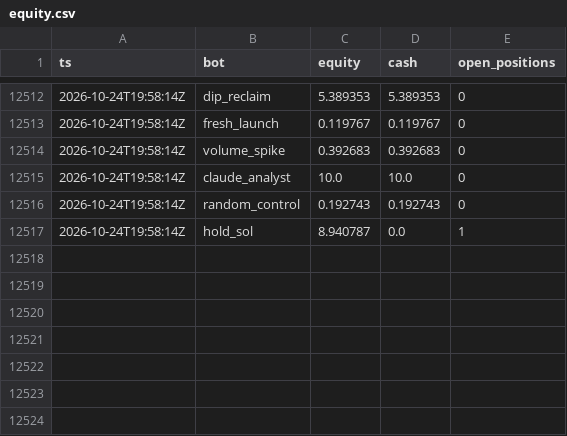
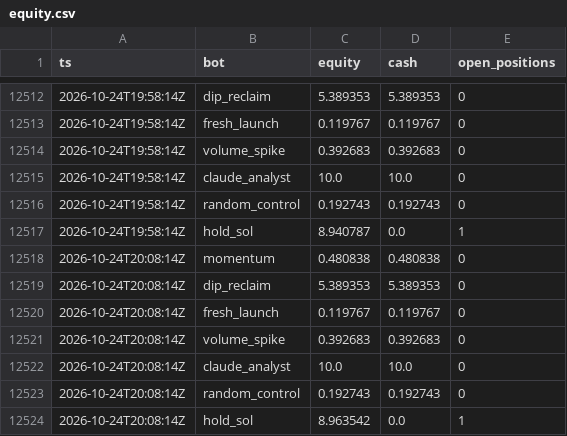
Before and after one commit to Stolls32/quant-lab, a CSV file: data/crypto/equity.csv, drawn as a sheet; only a part is shown, gaps mark what is left out.

```diff
--- a/data/crypto/equity.csv
+++ b/data/crypto/equity.csv
@@ -12517 +12517,8 @@ ts,bot,equity,cash,open_positions
 2026-10-24T19:58:14Z,hold_sol,8.940787,0.0,1
+2026-10-24T20:08:14Z,momentum,0.480838,0.480838,0
+2026-10-24T20:08:14Z,dip_reclaim,5.389353,5.389353,0
+2026-10-24T20:08:14Z,fresh_launch,0.119767,0.119767,0
+2026-10-24T20:08:14Z,volume_spike,0.392683,0.392683,0
+2026-10-24T20:08:14Z,claude_analyst,10.0,10.0,0
+2026-10-24T20:08:14Z,random_control,0.192743,0.192743,0
+2026-10-24T20:08:14Z,hold_sol,8.963542,0.0,1
```
Also changed, not shown: 3 other files.
